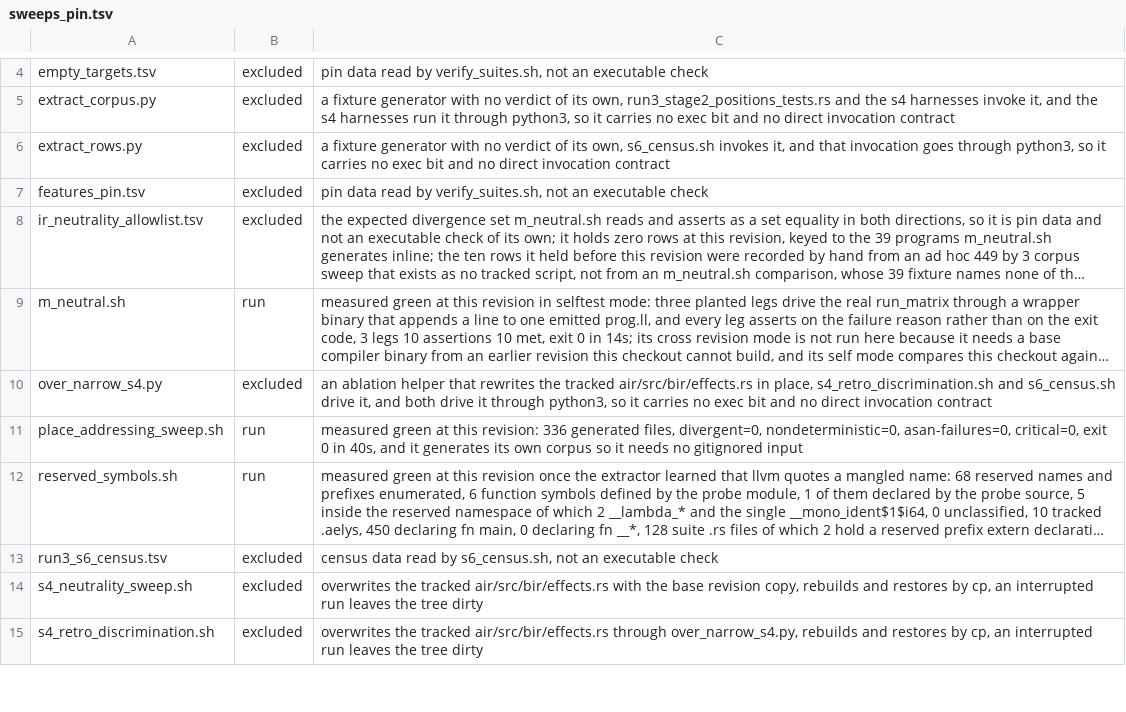
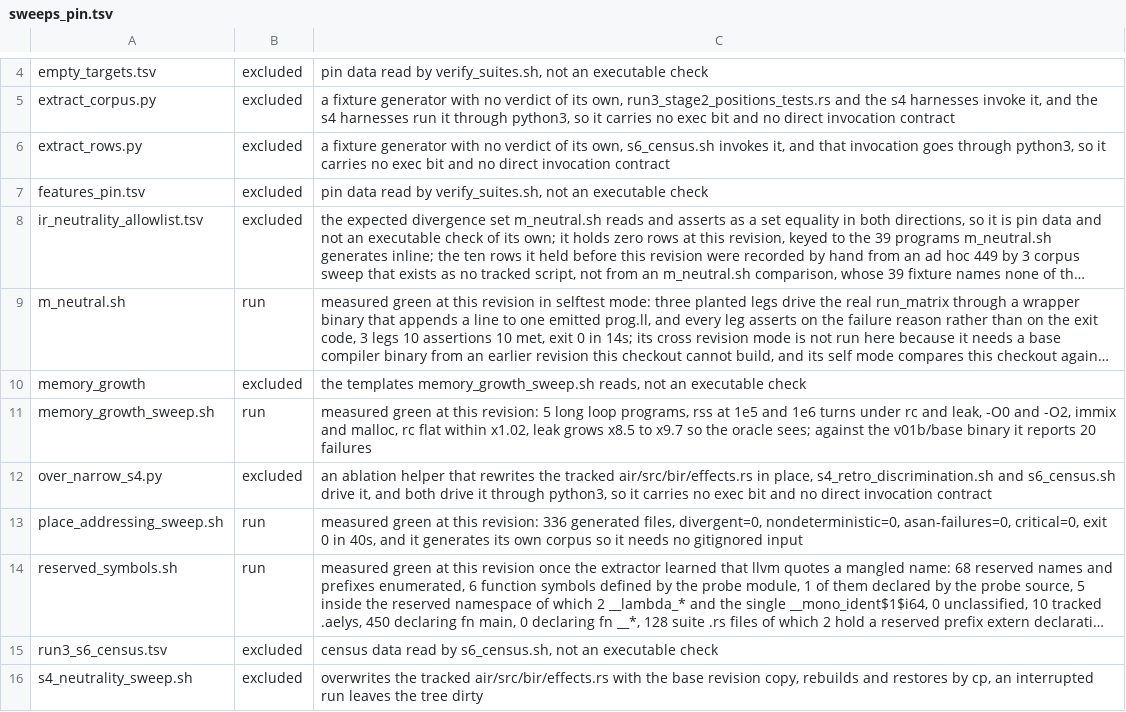
Before and after one commit to vbxq/aelys_lang, a TSV file: scripts/sweeps_pin.tsv, drawn as a sheet; only a part is shown, gaps mark what is left out; the shorter side is filled out with more unchanged rows; long unchanged cells end in …; the diff names each change by its address in the sheet, - before the commit and + after, or states it on an @@ line.

Commit message:
memory growth sweep

```diff
--- a/scripts/sweeps_pin.tsv
+++ b/scripts/sweeps_pin.tsv
+row 10: memory_growth | excluded | the templates memory_growth_sweep.sh reads, not an executable check
+row 11: memory_growth_sweep.sh | run | measured green at this revision: 5 long loop programs, rss at 1e5 and 1e6 turns under rc and leak, -O0 and -O2, immix and malloc, rc flat within x1.02, leak grows x8.5 to x9.7 so the oracle sees; against the v01b/base binary it reports 20 failures
```
Also changed, not shown: 7 other files.
